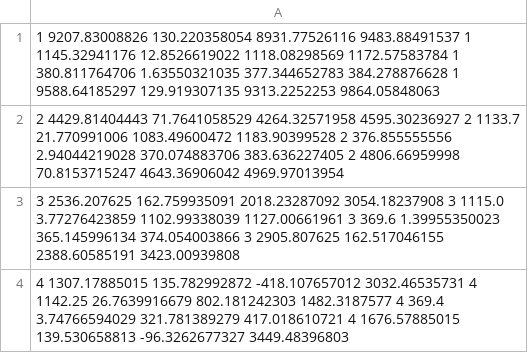
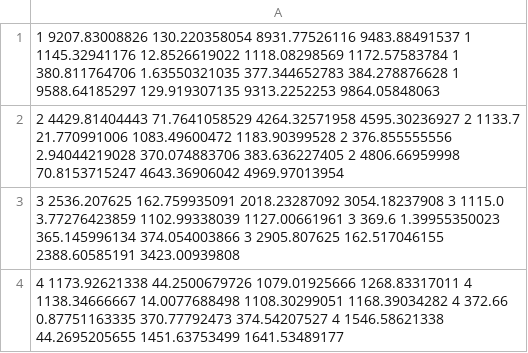
Before and after one commit to ATLAS-Titan/PanDA-WMS-paper, a CSV file: data/NGE/strong.csv, drawn as a sheet.

Commit message:
Update data on the repo

```diff
--- a/data/NGE/strong.csv
+++ b/data/NGE/strong.csv
@@ -3,2 +3,2 @@
 3 2536.207625 162.759935091 2018.23287092 3054.18237908 3 1115.0 3.77276423859 1102.99338039 1127.00661961 3 369.6 1.39955350023 365.145996134 374.054003866 3 2905.807625 162.517046155 2388.60585191 3423.00939808
-4 1307.17885015 135.782992872 -418.107657012 3032.46535731 4 1142.25 26.7639916679 802.181242303 1482.3187577 4 369.4 3.74766594029 321.781389279 417.018610721 4 1676.57885015 139.530658813 -96.3262677327 3449.48396803
+4 1173.92621338 44.2500679726 1079.01925666 1268.83317011 4 1138.34666667 14.0077688498 1108.30299051 1168.39034282 4 372.66 0.87751163335 370.77792473 374.54207527 4 1546.58621338 44.2695205655 1451.63753499 1641.53489177
```
Also changed, not shown: 1 other file.
